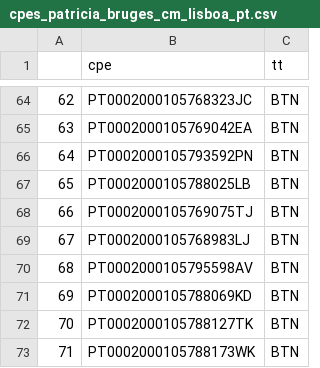
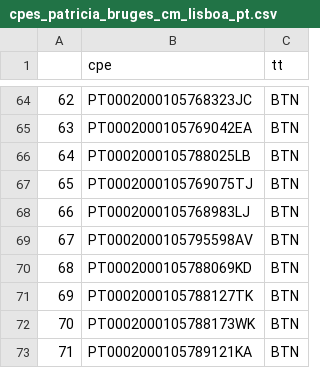
Before and after one commit to FranMacedo/ScrapeEdpWebsite, a CSV file: downloads/logs/cpes_patricia_bruges_cm_lisboa_pt.csv, drawn as a sheet; only a part is shown, gaps mark what is left out; the shorter side is filled out with more unchanged rows; removed rows and columns are numbered as before the commit, all else as after; the diff covers the shown part only; the diff names each change by its address in the sheet, - before the commit and + after, or states it on an @@ line.

```diff
--- a/downloads/logs/cpes_patricia_bruges_cm_lisboa_pt.csv
+++ b/downloads/logs/cpes_patricia_bruges_cm_lisboa_pt.csv
-row 66: 64 | PT0002000105793592PN | BTN
@@ column A renumbered from row 66 down @@
```
Also changed, not shown: 1 added row, 2 removed rows and 19 edited cells elsewhere in this file, 2 other files.
